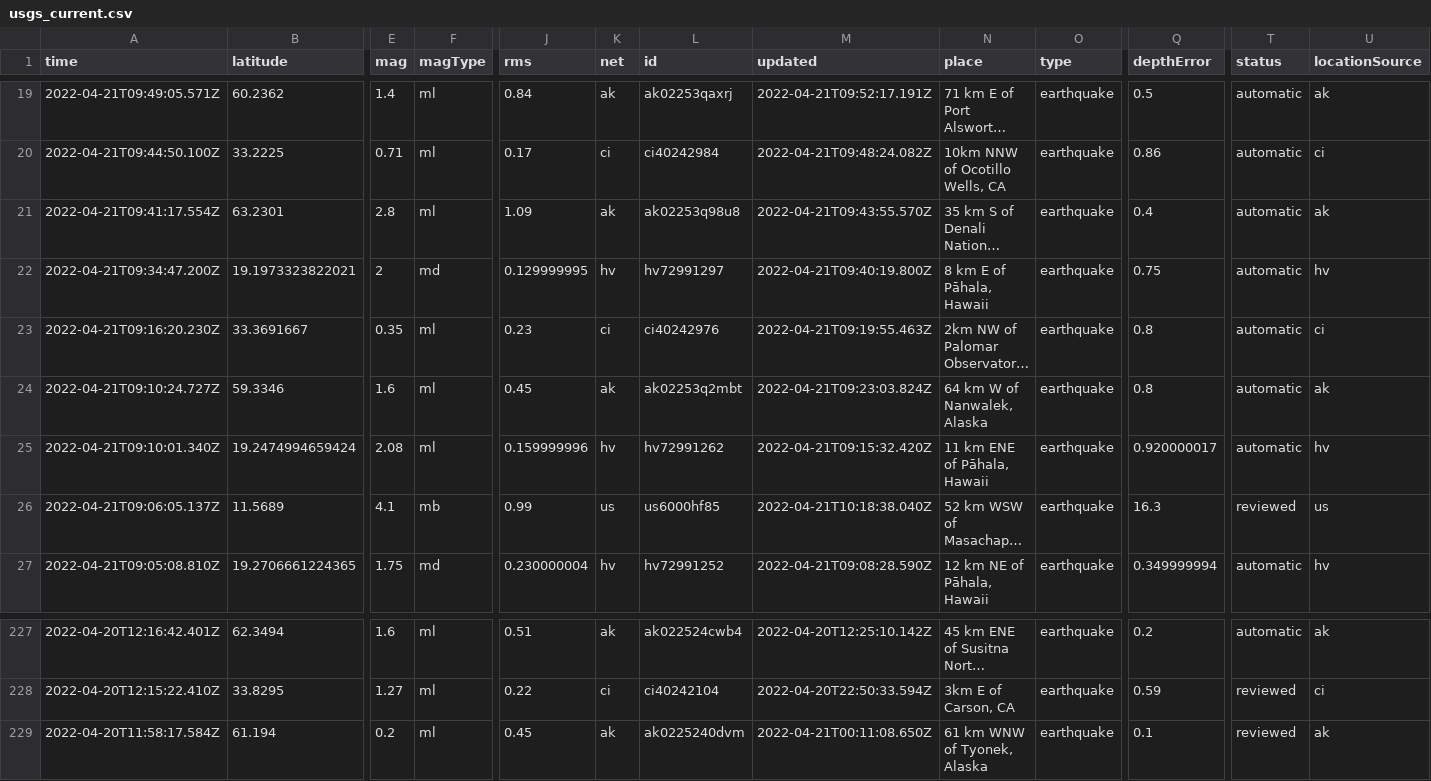
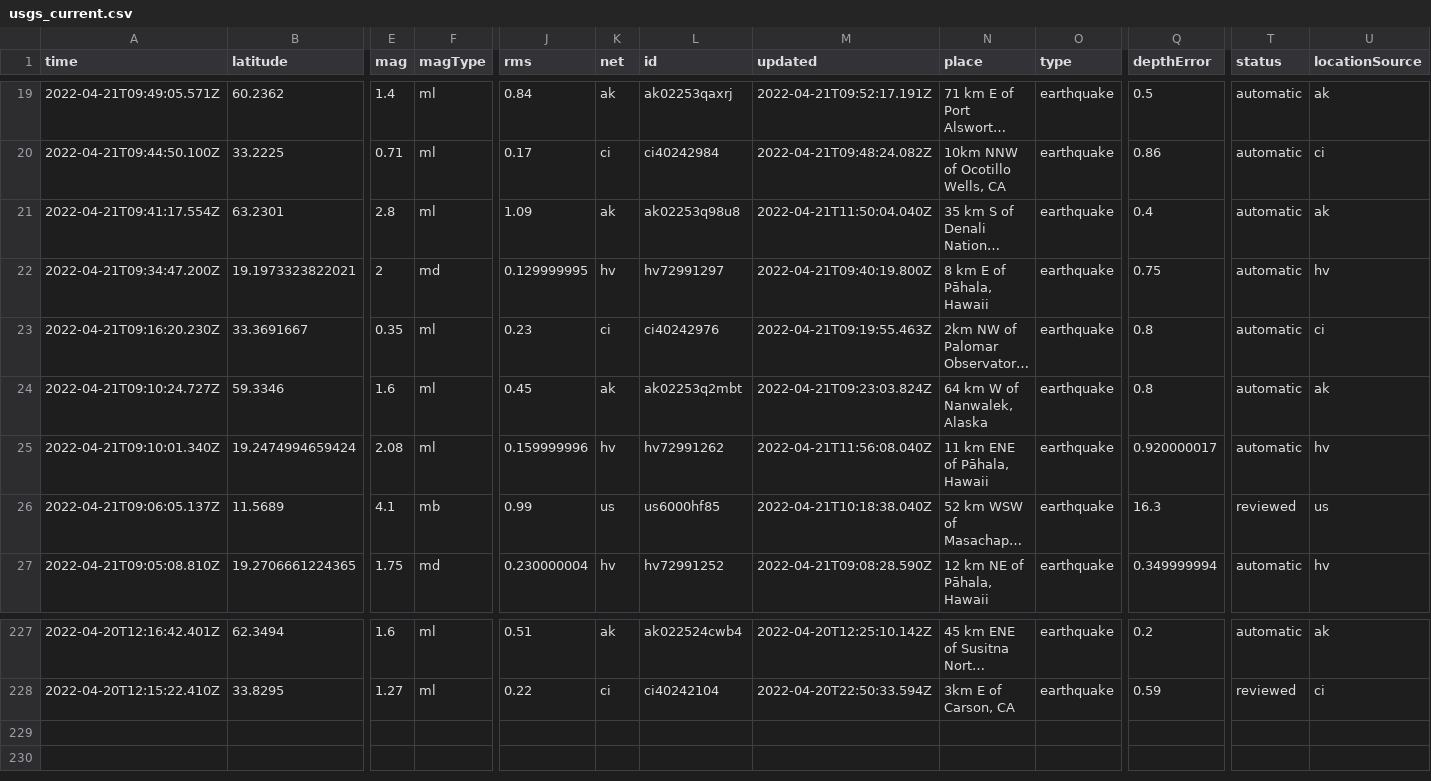
Before and after one commit to JohnnyBerkeley/Nicar2022_actions, a CSV file: usgs_current.csv, drawn as a sheet; only a part is shown, gaps mark what is left out; long unchanged cells end in …; rows hold the shown columns only; the diff names each change by its address in the sheet, - before the commit and + after, or states it on an @@ line.

```diff
--- a/usgs_current.csv
+++ b/usgs_current.csv
-M21 (updated): 2022-04-21T09:43:55.570Z
+M21 (updated): 2022-04-21T11:50:04.040Z
-M25 (updated): 2022-04-21T09:15:32.420Z
+M25 (updated): 2022-04-21T11:56:08.040Z
-row 229: 2022-04-20T11:58:17.584Z | 61.194 | 0.2 | ml | 0.45 | ak | ak0225240dvm | 2022-04-21T00:11:08.650Z | 61 km WNW of Tyonek, Alaska | earthquake | 0.1 | reviewed | ak
```
